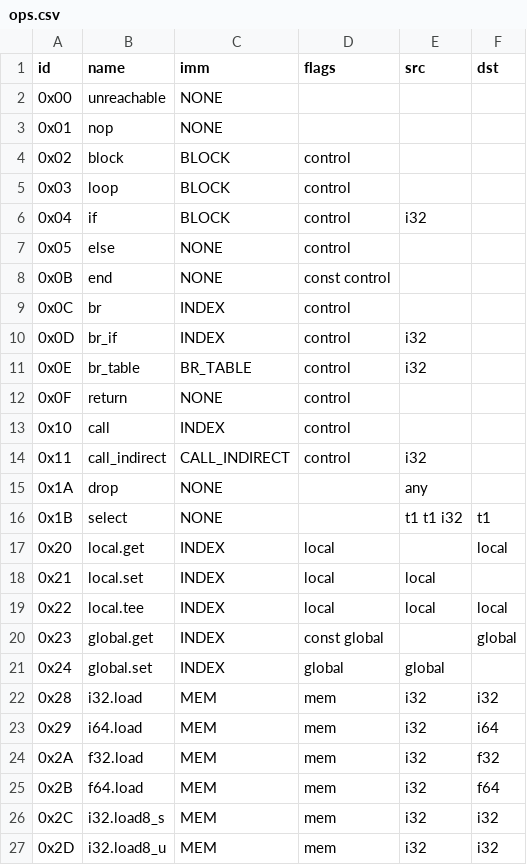
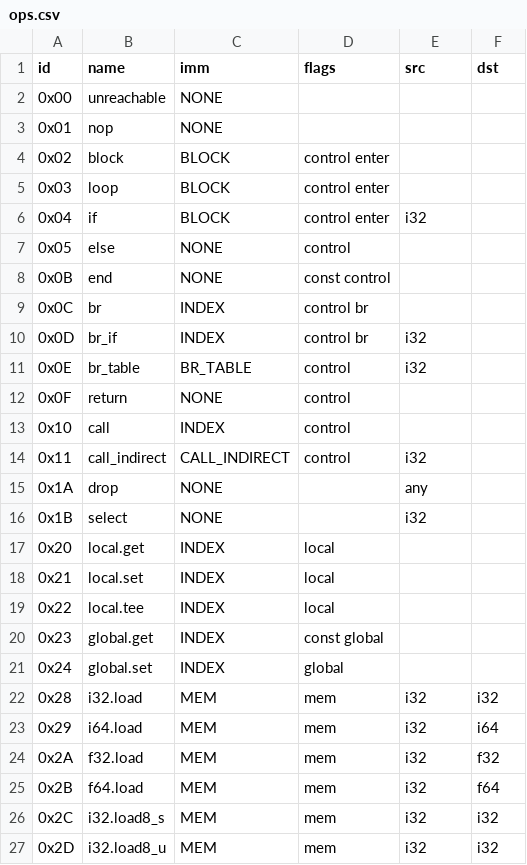
Before and after one commit to pablotron/pwasm, a CSV file: data/ops.csv, drawn as a sheet; only a part is shown.

```diff
--- a/data/ops.csv
+++ b/data/ops.csv
@@ -3,9 +3,9 @@ id,name,imm,flags,src,dst
 0x01,nop,NONE,,,
-0x02,block,BLOCK,control,,
-0x03,loop,BLOCK,control,,
-0x04,if,BLOCK,control,i32,
+0x02,block,BLOCK,control enter,,
+0x03,loop,BLOCK,control enter,,
+0x04,if,BLOCK,control enter,i32,
 0x05,else,NONE,control,,
 0x0B,end,NONE,const control,,
-0x0C,br,INDEX,control,,
-0x0D,br_if,INDEX,control,i32,
+0x0C,br,INDEX,control br,,
+0x0D,br_if,INDEX,control br,i32,
 0x0E,br_table,BR_TABLE,control,i32,
@@ -15,8 +15,8 @@ id,name,imm,flags,src,dst
 0x1A,drop,NONE,,any,
-0x1B,select,NONE,,t1 t1 i32,t1
-0x20,local.get,INDEX,local,,local
-0x21,local.set,INDEX,local,local,
-0x22,local.tee,INDEX,local,local,local
-0x23,global.get,INDEX,const global,,global
-0x24,global.set,INDEX,global,global,
+0x1B,select,NONE,,i32,
+0x20,local.get,INDEX,local,,
+0x21,local.set,INDEX,local,,
+0x22,local.tee,INDEX,local,,
+0x23,global.get,INDEX,const global,,
+0x24,global.set,INDEX,global,,
 0x28,i32.load,MEM,mem,i32,i32
```
Also changed, not shown: 1 other file.
